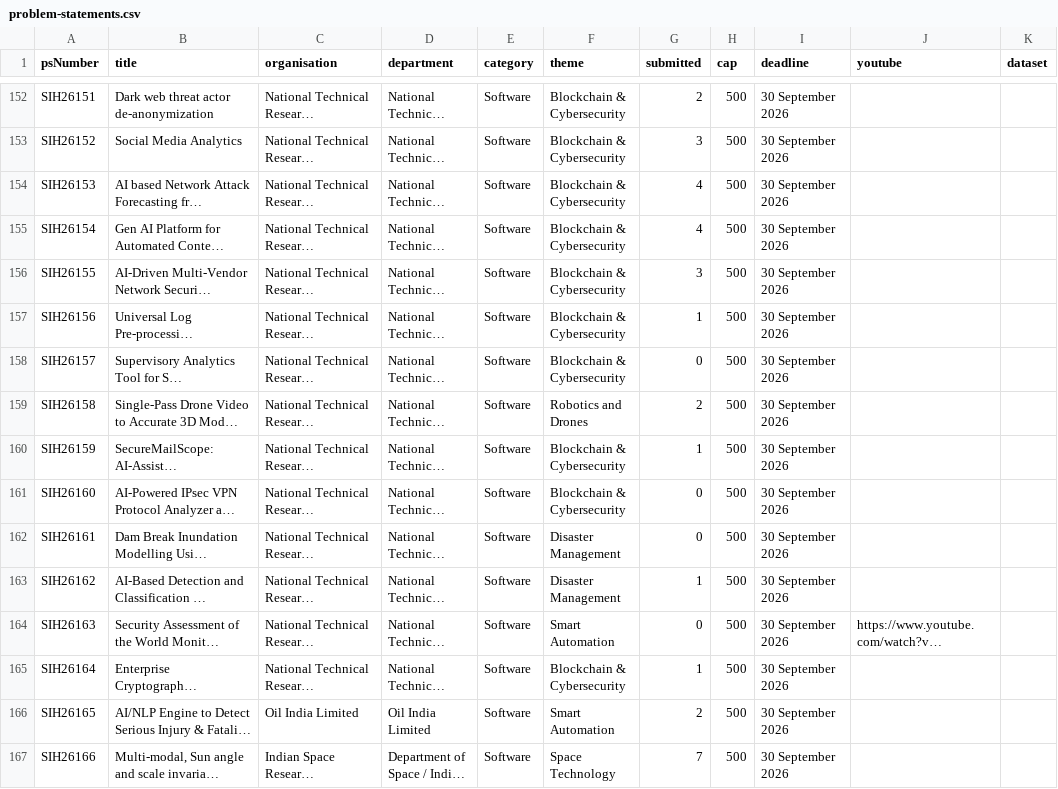
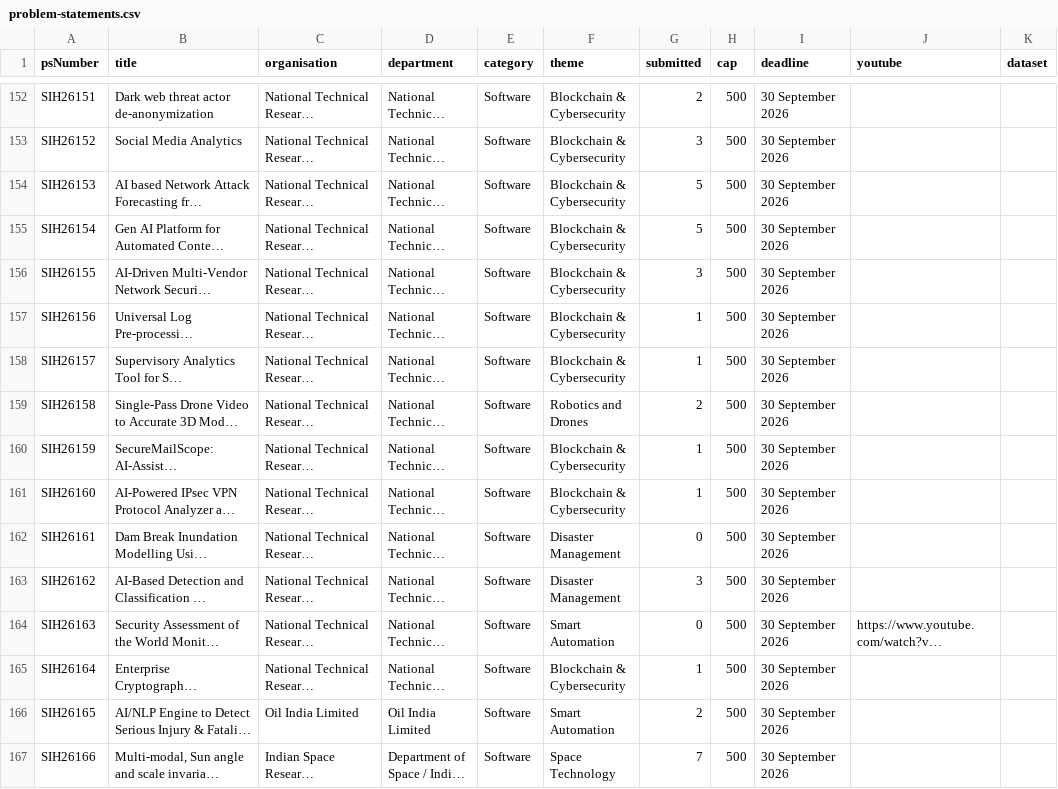
Before and after one commit to Zaidusyy/sih-2026-problem-statements, a CSV file: data/problem-statements.csv, drawn as a sheet; only a part is shown, gaps mark what is left out; long unchanged cells end in …; the diff covers the shown part only; the diff names each change by its address in the sheet, - before the commit and + after, or states it on an @@ line.

Commit message:
data: snapshot

```diff
--- a/data/problem-statements.csv
+++ b/data/problem-statements.csv
-G154:G155 (submitted): 4
+G154:G155 (submitted): 5
-G158 (submitted): 0
+G158 (submitted): 1
-G161 (submitted): 0
+G161 (submitted): 1
-G163 (submitted): 1
+G163 (submitted): 3
```
Also changed, not shown: 3 added rows and 102 edited cells elsewhere in this file, data/submission-history.csv, 3 other files.
